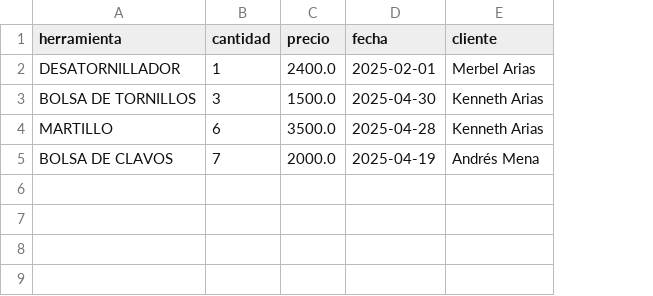
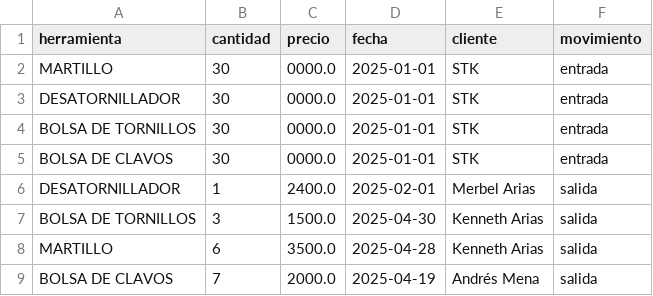
Before and after one commit to Kenneth-Arias/Sistema-gestion-ventas-python, a CSV file: movimientos.csv, drawn as a sheet; addresses are those after the commit; the diff names each change by its address in the sheet, - before the commit and + after, or states it on an @@ line.

```diff
--- a/movimientos.csv
+++ b/movimientos.csv
+column F (movimiento), rows 6-9: all salida
+row 2: MARTILLO | 30 | 0000.0 | 2025-01-01 | STK | entrada
+row 3: DESATORNILLADOR | 30 | 0000.0 | 2025-01-01 | STK | entrada
+row 4: BOLSA DE TORNILLOS | 30 | 0000.0 | 2025-01-01 | STK | entrada
+row 5: BOLSA DE CLAVOS | 30 | 0000.0 | 2025-01-01 | STK | entrada
```
Also changed, not shown: 1 other file.
